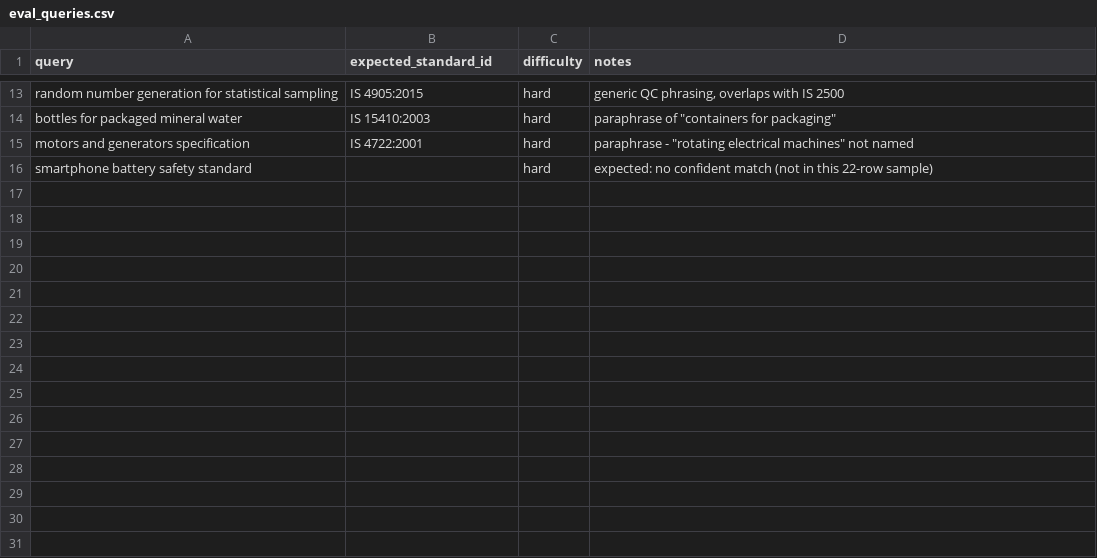
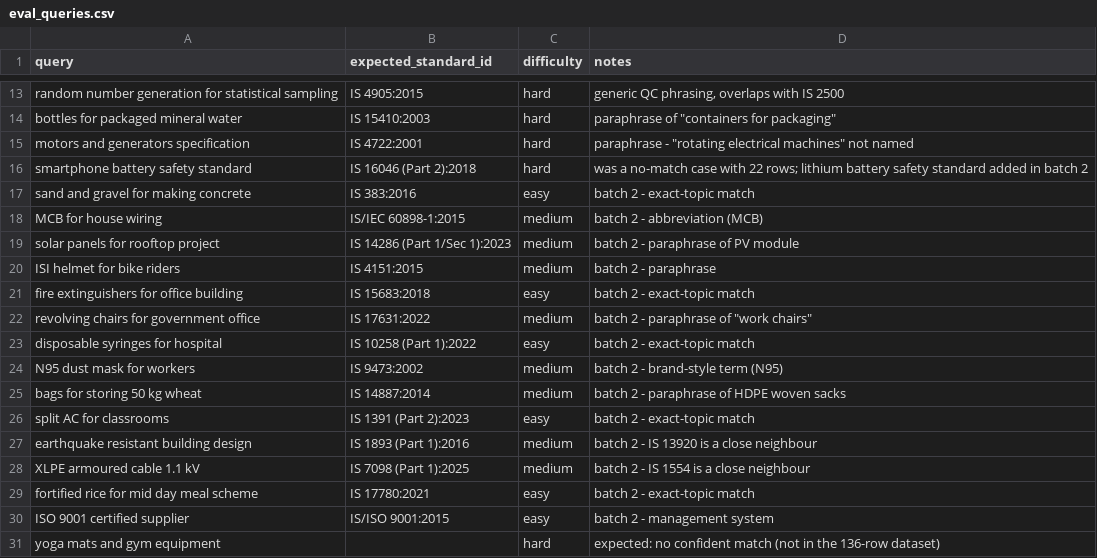
Before and after one commit to Aatif-wani/sih26108-Tabaq-ma-z, a CSV file: ai-engine/eval_queries.csv, drawn as a sheet; only a part is shown, gaps mark what is left out.

Commit message:
added new data

```diff
--- a/ai-engine/eval_queries.csv
+++ b/ai-engine/eval_queries.csv
@@ -15,2 +15,17 @@ bottles for packaged mineral water,IS 15410:2003,hard,"paraphrase of ""container
 motors and generators specification,IS 4722:2001,hard,"paraphrase - ""rotating electrical machines"" not named"
-smartphone battery safety standard,,hard,"expected: no confident match (not in this 22-row sample)"
+smartphone battery safety standard,IS 16046 (Part 2):2018,hard,"was a no-match case with 22 rows; lithium battery safety standard added in batch 2"
+sand and gravel for making concrete,IS 383:2016,easy,batch 2 - exact-topic match
+MCB for house wiring,IS/IEC 60898-1:2015,medium,batch 2 - abbreviation (MCB)
+solar panels for rooftop project,IS 14286 (Part 1/Sec 1):2023,medium,batch 2 - paraphrase of PV module
+ISI helmet for bike riders,IS 4151:2015,medium,batch 2 - paraphrase
+fire extinguishers for office building,IS 15683:2018,easy,batch 2 - exact-topic match
+revolving chairs for government office,IS 17631:2022,medium,"batch 2 - paraphrase of ""work chairs"""
+disposable syringes for hospital,IS 10258 (Part 1):2022,easy,batch 2 - exact-topic match
+N95 dust mask for workers,IS 9473:2002,medium,batch 2 - brand-style term (N95)
+bags for storing 50 kg wheat,IS 14887:2014,medium,batch 2 - paraphrase of HDPE woven sacks
+split AC for classrooms,IS 1391 (Part 2):2023,easy,batch 2 - exact-topic match
+earthquake resistant building design,IS 1893 (Part 1):2016,medium,batch 2 - IS 13920 is a close neighbour
+XLPE armoured cable 1.1 kV,IS 7098 (Part 1):2025,medium,batch 2 - IS 1554 is a close neighbour
+fortified rice for mid day meal scheme,IS 17780:2021,easy,batch 2 - exact-topic match
+ISO 9001 certified supplier,IS/ISO 9001:2015,easy,batch 2 - management system
+yoga mats and gym equipment,,hard,"expected: no confident match (not in the 136-row dataset)"
```
Also changed, not shown: 12 other files.
